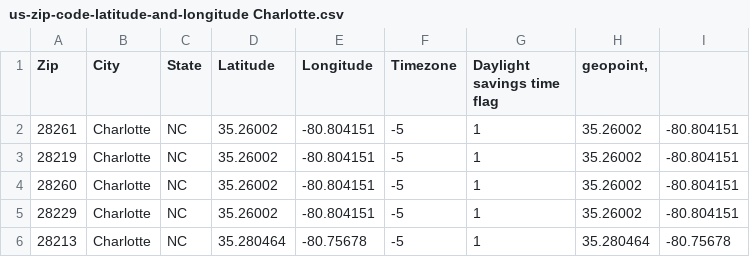
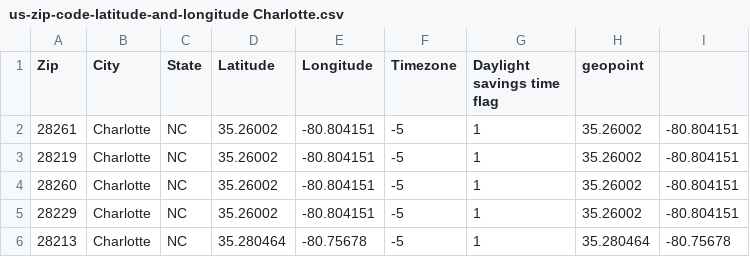
Before and after one commit to kimberlycoxfisher0330/Coursera_Capstone, a CSV file: us-zip-code-latitude-and-longitude Charlotte.csv, drawn as a sheet; only a part is shown.

Commit message:
Update us-zip-code-latitude-and-longitude Charlotte.csv

```diff
--- a/us-zip-code-latitude-and-longitude Charlotte.csv
+++ b/us-zip-code-latitude-and-longitude Charlotte.csv
@@ -1,2 +1,2 @@
-Zip;City;State;Latitude;Longitude;Timezone;Daylight savings time flag;geopoint,
+Zip;City;State;Latitude;Longitude;Timezone;Daylight savings time flag;geopoint
 28261;Charlotte;NC;35.26002;-80.804151;-5;1;35.26002;-80.804151
```
